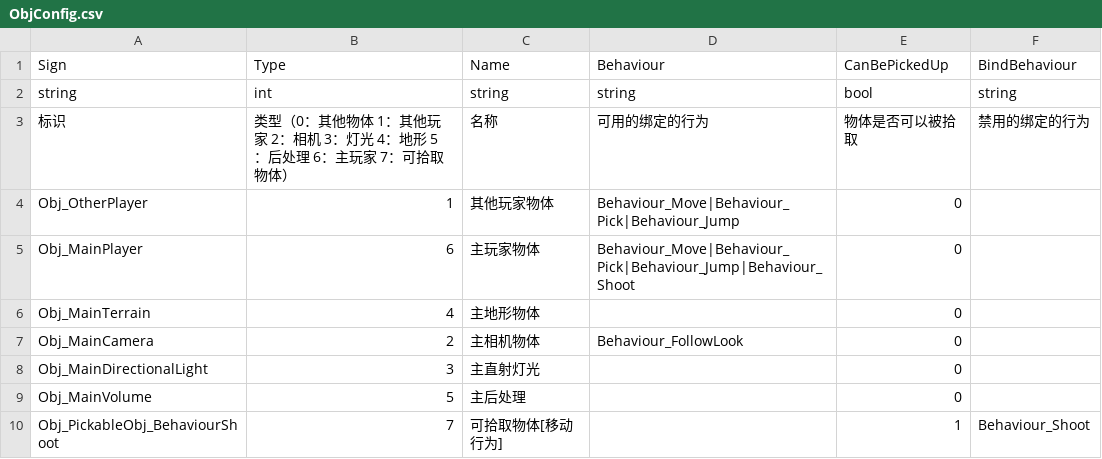
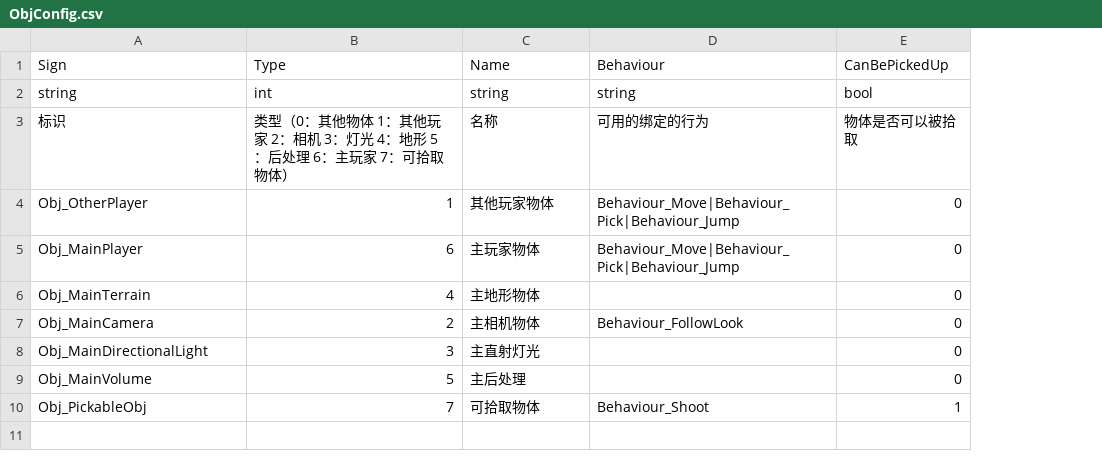
Before and after one commit to WH961230/LazyPanFramework, a CSV file: Assets/StreamingAssets/Csv/ObjConfig.csv, drawn as a sheet; the diff names each change by its address in the sheet, - before the commit and + after, or states it on an @@ line.

```diff
--- a/Assets/StreamingAssets/Csv/ObjConfig.csv
+++ b/Assets/StreamingAssets/Csv/ObjConfig.csv
-column F, rows 1-10: BindBehaviour | string | 禁用的绑定的行为 |  |  |  |  |  |  | Behaviour_Shoot
-D5: Behaviour_Move|Behaviour_Pick|Behaviour_Jump|Behaviour_Shoot
+D5: Behaviour_Move|Behaviour_Pick|Behaviour_Jump
-A10: Obj_PickableObj_BehaviourShoot
+A10: Obj_PickableObj
-C10: 可拾取物体[移动行为]
+C10: 可拾取物体
-D10: (empty)
+D10: Behaviour_Shoot
```
Also changed, not shown: Assets/StreamingAssets/Csv/BehaviourConfig.csv, 11 other files.
